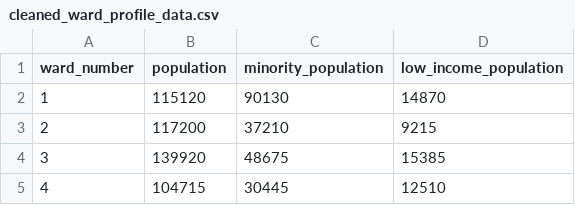
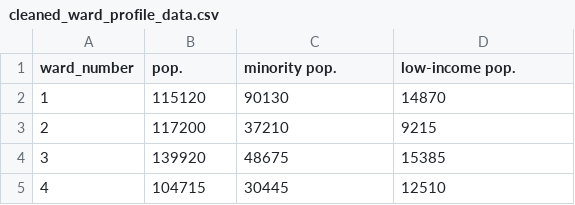
Before and after one commit to julia-ve-kim/toronto_parks_recreation_facilities, a CSV file: outputs/data/cleaned_ward_profile_data.csv, drawn as a sheet; only a part is shown.

Commit message:
Edit after changes made to 02-data_cleaning.R script.

```diff
--- a/outputs/data/cleaned_ward_profile_data.csv
+++ b/outputs/data/cleaned_ward_profile_data.csv
@@ -1,2 +1,2 @@
-ward_number,population,minority_population,low_income_population
+ward_number,pop.,minority pop.,low-income pop.
 1,115120,90130,14870
```
